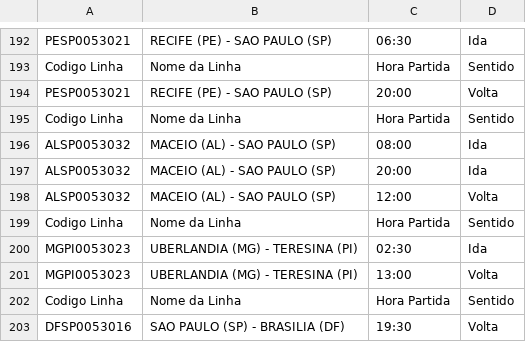
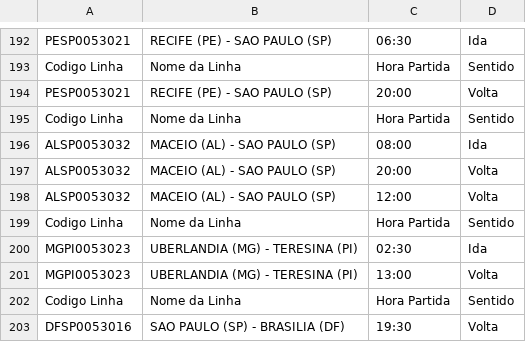
Before and after one commit to luc118i/Gerador-de-Relatorios-Operacionais-APP, a CSV file: src/data/linhas.csv, drawn as a sheet; only a part is shown, gaps mark what is left out.

Commit message:
add linha

```diff
--- a/src/data/linhas.csv
+++ b/src/data/linhas.csv
@@ -196,3 +196,3 @@ Codigo Linha,Nome da Linha ,Hora Partida,Sentido
 ALSP0053032,MACEIO (AL) - SAO PAULO (SP),08:00,Ida
-ALSP0053032,MACEIO (AL) - SAO PAULO (SP),20:00,Ida
+ALSP0053032,MACEIO (AL) - SAO PAULO (SP),20:00,Volta
 ALSP0053032,MACEIO (AL) - SAO PAULO (SP),12:00,Volta
```
